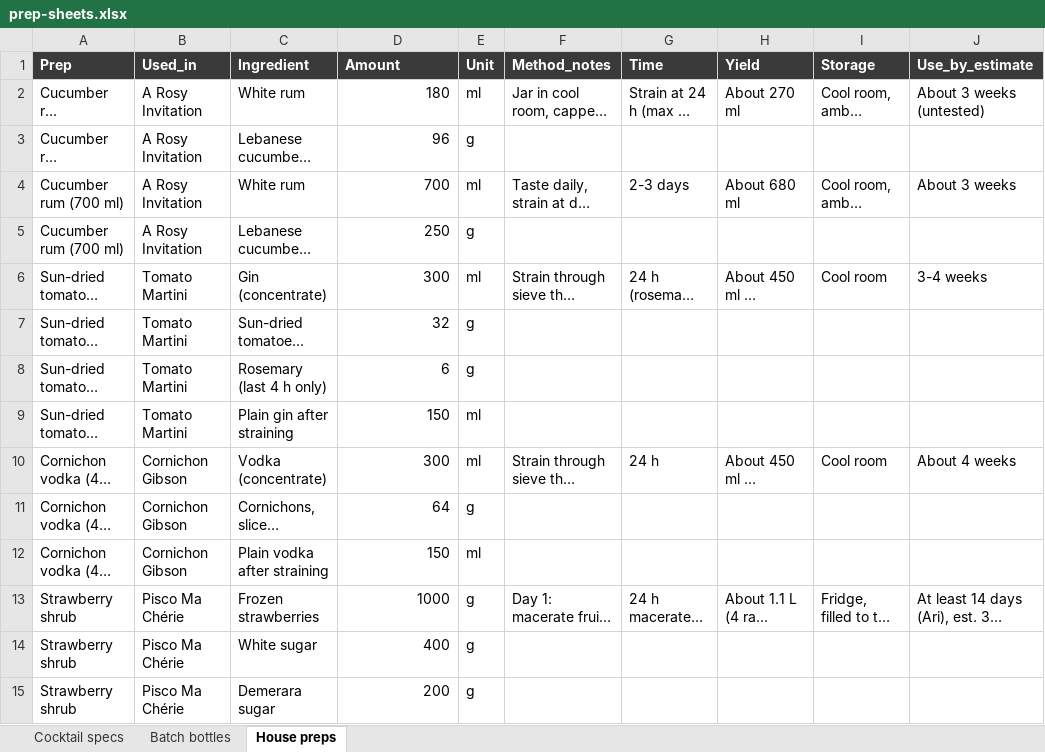
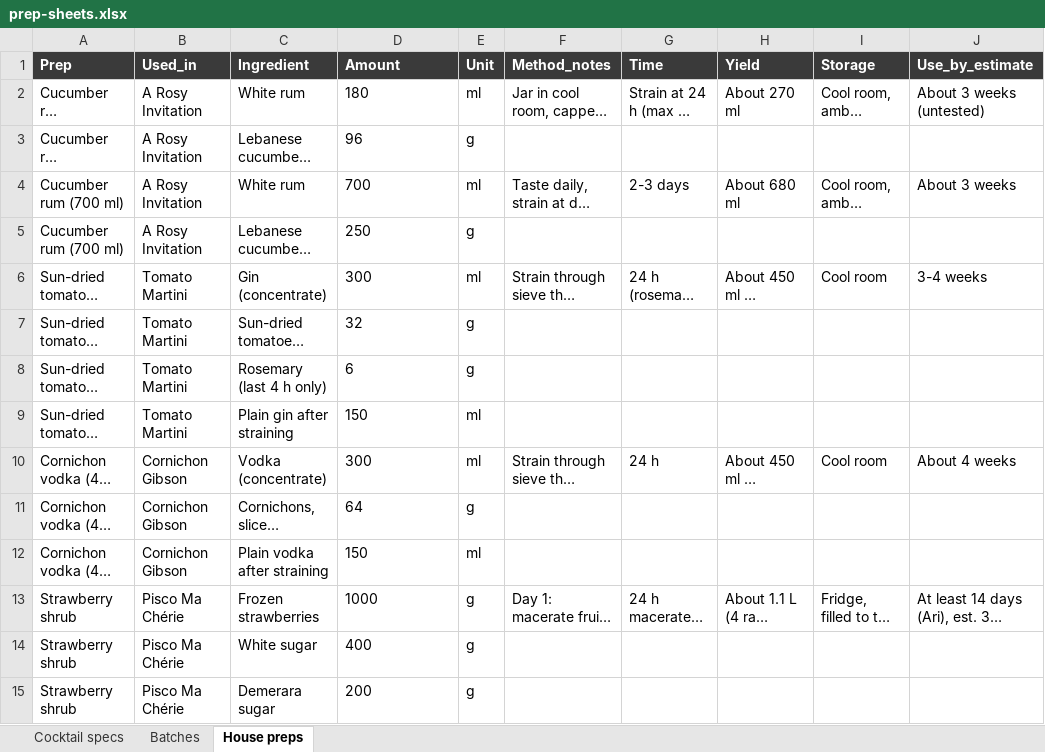
Before and after one commit to ArianKalantari1/cobber, an Excel workbook: docs/menu/prep-sheets/prep-sheets.xlsx, sheet House preps, drawn as a sheet; only a part is shown; long unchanged cells end in …; values as stored, in another font and other column widths than the file's, no borders; the diff covers the shown part only; the diff names each change by its address in the sheet, - before the commit and + after, or states it on an @@ line.

```diff
--- a/docs/menu/prep-sheets/prep-sheets.xlsx (sheet House preps)
+++ b/docs/menu/prep-sheets/prep-sheets.xlsx (sheet House preps)
-sheet tab: Batch bottles
+sheet tab: Batches
-D2:D15 alignment: right
+D2:D15 alignment: left
```
Also changed, not shown: cell formats elsewhere in this sheet, sheet Batches, sheet Cocktail specs, 7 other files.
